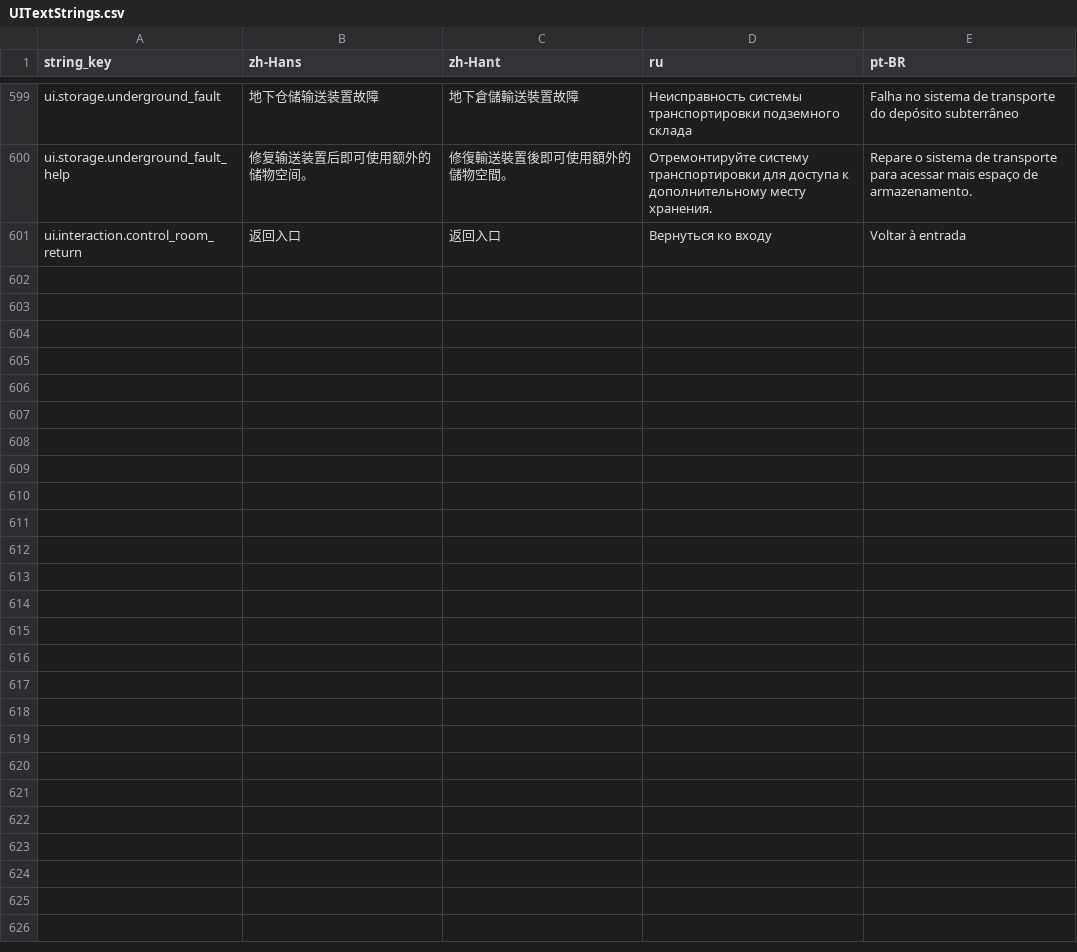
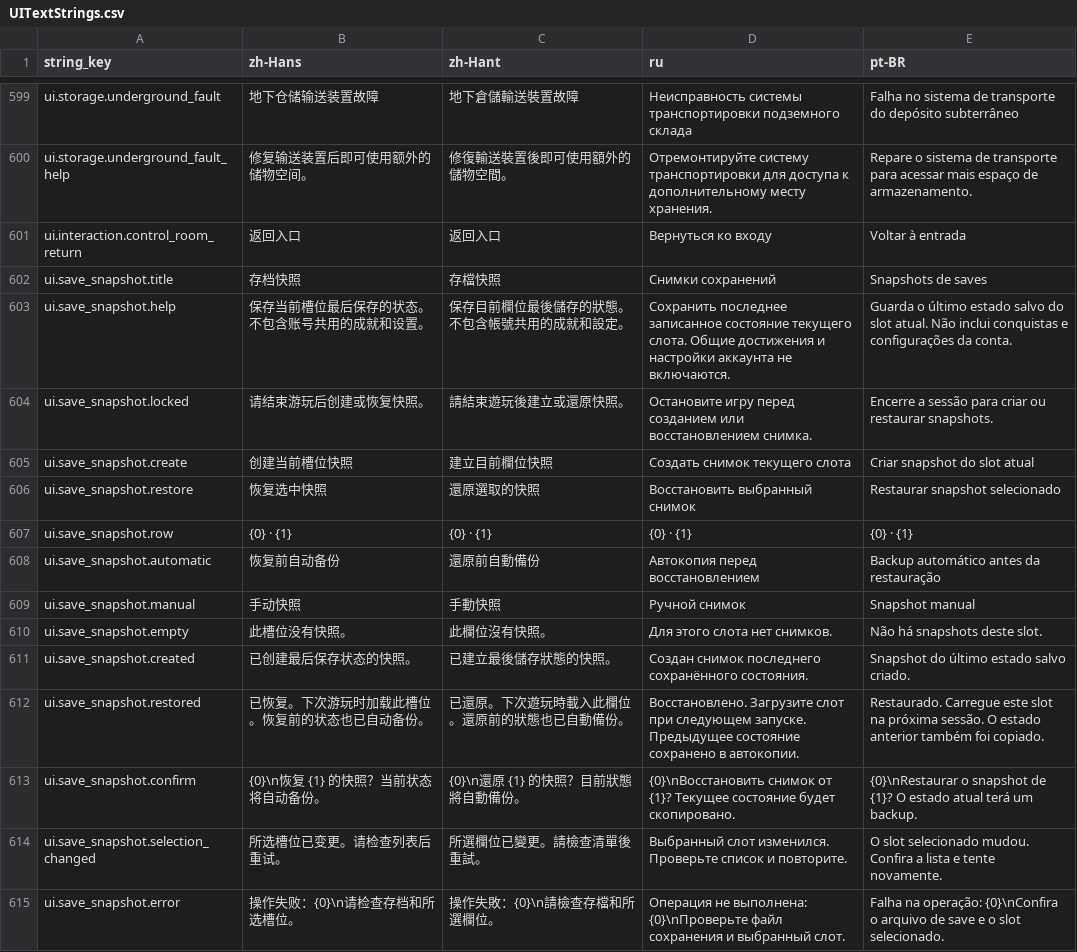
Before and after one commit to octopus7/extraction_shooter, a CSV file: TunaSweeper/Content/Data/Translations/UITextStrings.csv, drawn as a sheet; only a part is shown, gaps mark what is left out; the diff names each change by its address in the sheet, - before the commit and + after, or states it on an @@ line.

Commit message:
Add editor snapshots and restore for the selected save slot

```diff
--- a/TunaSweeper/Content/Data/Translations/UITextStrings.csv
+++ b/TunaSweeper/Content/Data/Translations/UITextStrings.csv
+row 602: ui.save_snapshot.title | 存档快照 | 存檔快照 | Снимки сохранений | Snapshots de saves
+row 603: ui.save_snapshot.help | 保存当前槽位最后保存的状态。不包含账号共用的成就和设置。 | 保存目前欄位最後儲存的狀態。不包含帳號共用的成就和設定。 | Сохранить последнее записанное состояние текущего слота. Общие достижения и настройки аккаунта не включаются. | Guarda o último estado salvo do slot atual. Não inclui conquistas e configurações da conta.
+row 604: ui.save_snapshot.locked | 请结束游玩后创建或恢复快照。 | 請結束遊玩後建立或還原快照。 | Остановите игру перед созданием или восстановлением снимка. | Encerre a sessão para criar ou restaurar snapshots.
+row 605: ui.save_snapshot.create | 创建当前槽位快照 | 建立目前欄位快照 | Создать снимок текущего слота | Criar snapshot do slot atual
+row 606: ui.save_snapshot.restore | 恢复选中快照 | 還原選取的快照 | Восстановить выбранный снимок | Restaurar snapshot selecionado
+row 607: ui.save_snapshot.row | {0} · {1} | {0} · {1} | {0} · {1} | {0} · {1}
+row 608: ui.save_snapshot.automatic | 恢复前自动备份 | 還原前自動備份 | Автокопия перед восстановлением | Backup automático antes da restauração
+row 609: ui.save_snapshot.manual | 手动快照 | 手動快照 | Ручной снимок | Snapshot manual
+row 610: ui.save_snapshot.empty | 此槽位没有快照。 | 此欄位沒有快照。 | Для этого слота нет снимков. | Não há snapshots deste slot.
+row 611: ui.save_snapshot.created | 已创建最后保存状态的快照。 | 已建立最後儲存狀態的快照。 | Создан снимок последнего сохранённого состояния. | Snapshot do último estado salvo criado.
+row 612: ui.save_snapshot.restored | 已恢复。下次游玩时加载此槽位。恢复前的状态也已自动备份。 | 已還原。下次遊玩時載入此欄位。還原前的狀態也已自動備份。 | Восстановлено. Загрузите слот при следующем запуске. Предыдущее состояние сохранено в автокопии. | Restaurado. Carregue este slot na próxima sessão. O estado anterior também foi copiado.
+row 613: ui.save_snapshot.confirm | {0}\n恢复 {1} 的快照？当前状态将自动备份。 | {0}\n還原 {1} 的快照？目前狀態將自動備份。 | {0}\nВосстановить снимок от {1}? Текущее состояние будет скопировано. | {0}\nRestaurar o snapshot de {1}? O estado atual terá um backup.
+row 614: ui.save_snapshot.selection_changed | 所选槽位已变更。请检查列表后重试。 | 所選欄位已變更。請檢查清單後重試。 | Выбранный слот изменился. Проверьте список и повторите. | O slot selecionado mudou. Confira a lista e tente novamente.
+row 615: ui.save_snapshot.error | 操作失败：{0}\n请检查存档和所选槽位。 | 操作失敗：{0}\n請檢查存檔和所選欄位。 | Операция не выполнена: {0}\nПроверьте файл сохранения и выбранный слот. | Falha na operação: {0}\nConfira o arquivo de save e o slot selecionado.
```
Also changed, not shown: TunaSweeper/Content/Data/UITextStrings.csv, 9 other files.
